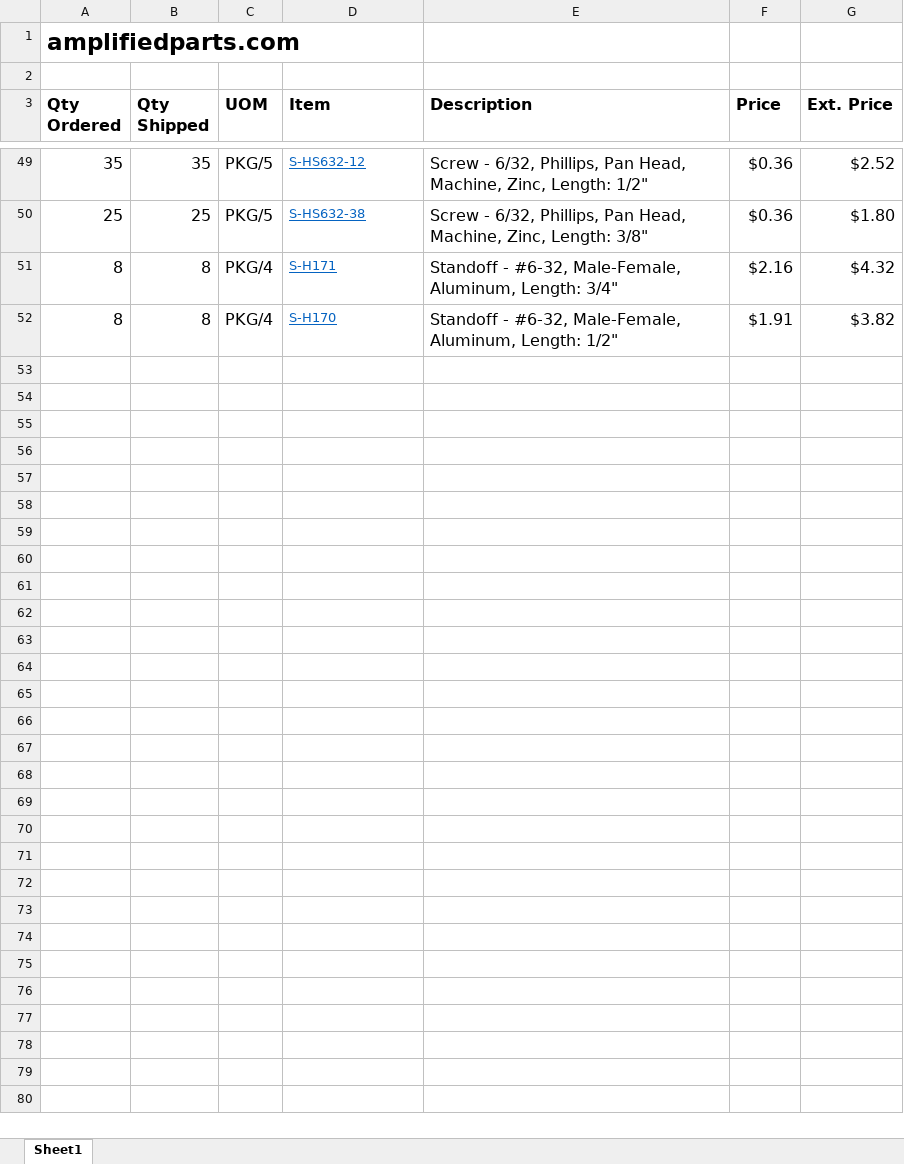
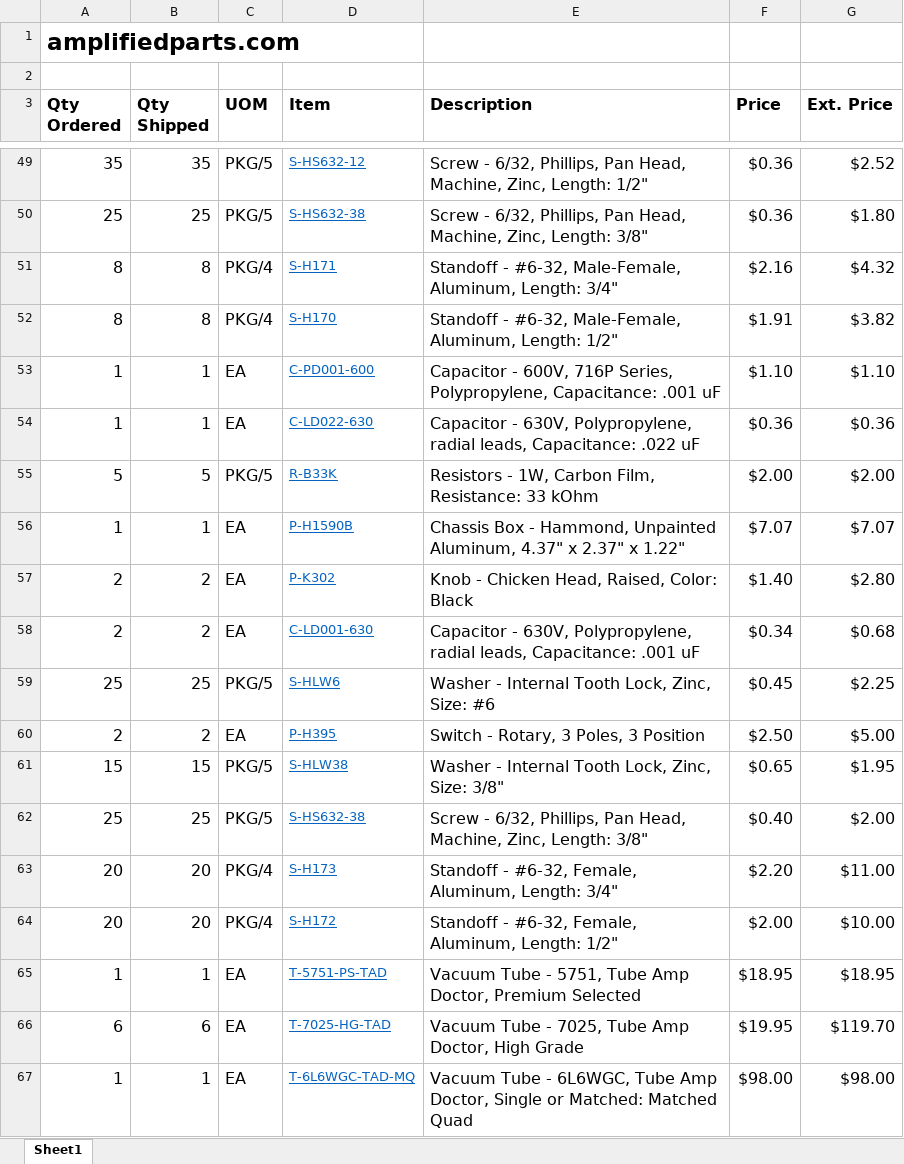
Before and after one commit to colganr/steel-string-singer-sn-002, an Excel workbook: BOM/amplifiedparts-dot-com BOM.xlsx, sheet Sheet1, drawn as a sheet; only a part is shown, gaps mark what is left out; values as stored, in another font and other column widths than the file's, no borders; the diff names each change by its address in the sheet, - before the commit and + after, or states it on an @@ line.

Commit message:
Adding latest purchase from amplifiedparts.com

```diff
--- a/BOM/amplifiedparts-dot-com BOM.xlsx (sheet Sheet1)
+++ b/BOM/amplifiedparts-dot-com BOM.xlsx (sheet Sheet1)
+row 53: 1 | 1 | EA | C-PD001-600 | Capacitor - 600V, 716P Series, Polypropylene, Capacitance: .001 uF | $1.10 | $1.10
+row 54: 1 | 1 | EA | C-LD022-630 | Capacitor - 630V, Polypropylene, radial leads, Capacitance: .022 uF | $0.36 | $0.36
+row 55: 5 | 5 | PKG/5 | R-B33K | Resistors - 1W, Carbon Film, Resistance: 33 kOhm | $2.00 | $2.00
+row 56: 1 | 1 | EA | P-H1590B | Chassis Box - Hammond, Unpainted Aluminum, 4.37" x 2.37" x 1.22" | $7.07 | $7.07
+row 57: 2 | 2 | EA | P-K302 | Knob - Chicken Head, Raised, Color: Black | $1.40 | $2.80
+row 58: 2 | 2 | EA | C-LD001-630 | Capacitor - 630V, Polypropylene, radial leads, Capacitance: .001 uF | $0.34 | $0.68
+row 59: 25 | 25 | PKG/5 | S-HLW6 | Washer - Internal Tooth Lock, Zinc, Size: #6 | $0.45 | $2.25
+row 60: 2 | 2 | EA | P-H395 | Switch - Rotary, 3 Poles, 3 Position | $2.50 | $5.00
+row 61: 15 | 15 | PKG/5 | S-HLW38 | Washer - Internal Tooth Lock, Zinc, Size: 3/8" | $0.65 | $1.95
+row 62: 25 | 25 | PKG/5 | S-HS632-38 | Screw - 6/32, Phillips, Pan Head, Machine, Zinc, Length: 3/8" | $0.40 | $2.00
+row 63: 20 | 20 | PKG/4 | S-H173 | Standoff - #6-32, Female, Aluminum, Length: 3/4" | $2.20 | $11.00
+row 64: 20 | 20 | PKG/4 | S-H172 | Standoff - #6-32, Female, Aluminum, Length: 1/2" | $2.00 | $10.00
+row 65: 1 | 1 | EA | T-5751-PS-TAD | Vacuum Tube - 5751, Tube Amp Doctor, Premium Selected | $18.95 | $18.95
+row 66: 6 | 6 | EA | T-7025-HG-TAD | Vacuum Tube - 7025, Tube Amp Doctor, High Grade | $19.95 | $119.70
+row 67: 1 | 1 | EA | T-6L6WGC-TAD-MQ | Vacuum Tube - 6L6WGC, Tube Amp Doctor, Single or Matched: Matched Quad | $98.00 | $98.00
```
Also changed, not shown: 2 other files.
